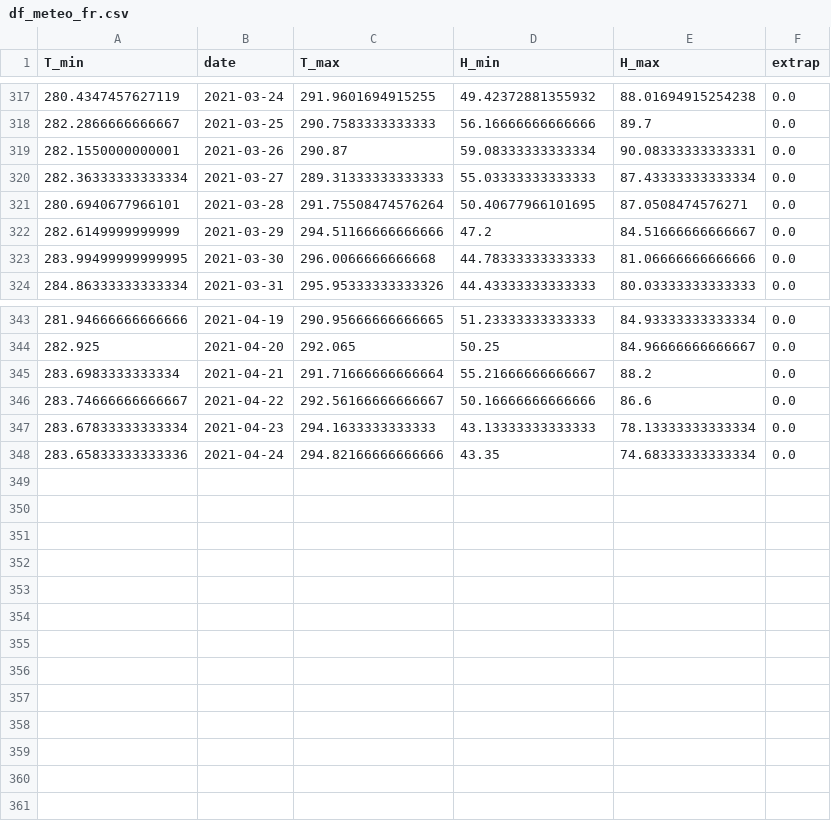
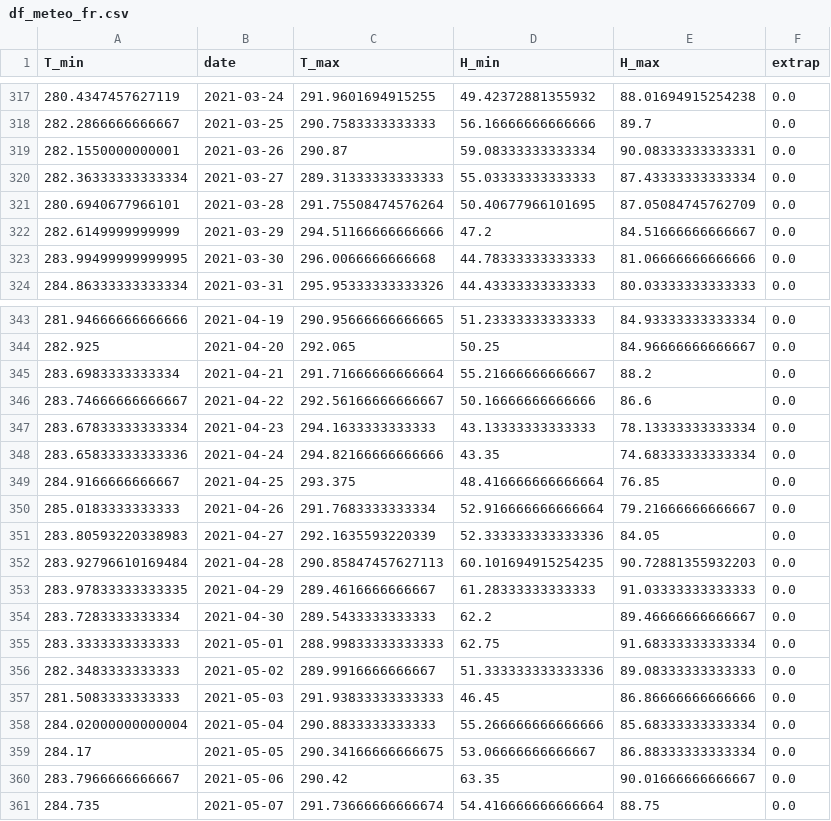
Before and after one commit to jeugregg/coronavirusModel, a CSV file: df_meteo_fr.csv, drawn as a sheet; only a part is shown, gaps mark what is left out.

```diff
--- a/df_meteo_fr.csv
+++ b/df_meteo_fr.csv
@@ -320,3 +320,3 @@ T_min,date,T_max,H_min,H_max,extrap
 282.36333333333334,2021-03-27,289.31333333333333,55.03333333333333,87.43333333333334,0.0
-280.6940677966101,2021-03-28,291.75508474576264,50.40677966101695,87.0508474576271,0.0
+280.6940677966101,2021-03-28,291.75508474576264,50.40677966101695,87.05084745762709,0.0
 282.6149999999999,2021-03-29,294.51166666666666,47.2,84.51666666666667,0.0
@@ -348 +348,14 @@ T_min,date,T_max,H_min,H_max,extrap
 283.65833333333336,2021-04-24,294.82166666666666,43.35,74.68333333333334,0.0
+284.9166666666667,2021-04-25,293.375,48.416666666666664,76.85,0.0
+285.0183333333333,2021-04-26,291.7683333333334,52.916666666666664,79.21666666666667,0.0
+283.80593220338983,2021-04-27,292.1635593220339,52.333333333333336,84.05,0.0
+283.92796610169484,2021-04-28,290.85847457627113,60.101694915254235,90.72881355932203,0.0
+283.97833333333335,2021-04-29,289.4616666666667,61.28333333333333,91.03333333333333,0.0
+283.7283333333334,2021-04-30,289.5433333333333,62.2,89.46666666666667,0.0
+283.3333333333333,2021-05-01,288.99833333333333,62.75,91.68333333333334,0.0
+282.3483333333333,2021-05-02,289.9916666666667,51.333333333333336,89.08333333333333,0.0
+281.5083333333333,2021-05-03,291.93833333333333,46.45,86.86666666666666,0.0
+284.02000000000004,2021-05-04,290.8833333333333,55.266666666666666,85.68333333333334,0.0
+284.17,2021-05-05,290.34166666666675,53.06666666666667,86.88333333333334,0.0
+283.7966666666667,2021-05-06,290.42,63.35,90.01666666666667,0.0
+284.735,2021-05-07,291.73666666666674,54.416666666666664,88.75,0.0
```
Also changed, not shown: df_feat_fr.csv, df_meteo_kr.csv, 19 other files.
